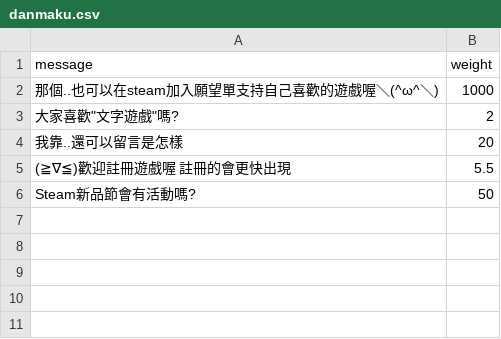
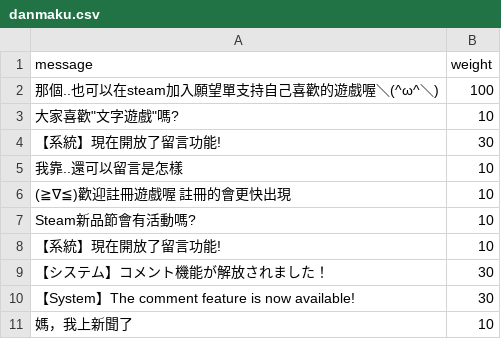
Before and after one commit to FilterGame/IndieGameWebTW, a CSV file: danmaku.csv, drawn as a sheet.

```diff
--- a/danmaku.csv
+++ b/danmaku.csv
@@ -1,6 +1,11 @@
 message,weight
-那個..也可以在steam加入願望單支持自己喜歡的遊戲喔＼(^ω^＼),1000
-大家喜歡"文字遊戲"嗎?,2
-我靠..還可以留言是怎樣,20
-(≧∇≦)歡迎註冊遊戲喔 註冊的會更快出現,5.5
-Steam新品節會有活動嗎?,50
+那個..也可以在steam加入願望單支持自己喜歡的遊戲喔＼(^ω^＼),100
+大家喜歡"文字遊戲"嗎?,10
+【系統】現在開放了留言功能!,30
+我靠..還可以留言是怎樣,10
+(≧∇≦)歡迎註冊遊戲喔 註冊的會更快出現,10
+Steam新品節會有活動嗎?,10
+【系統】現在開放了留言功能!,10
+【システム】コメント機能が解放されました！,30
+【System】The comment feature is now available!,30
+媽，我上新聞了,10
```
Also changed, not shown: 1 other file.
